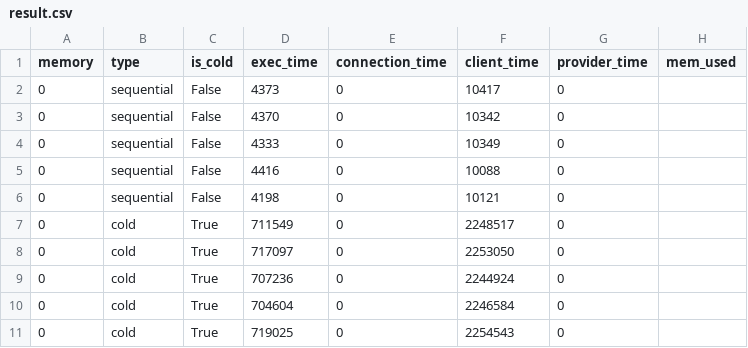
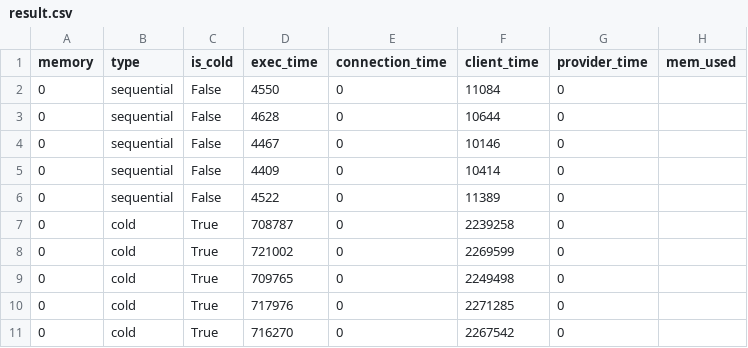
Before and after one commit to TUM-DSE/Wallet-VMPL, a CSV file: Benchmarks/SeBS_analysis/results/wallet_cow_prealloc/110.dynamic-html/perf-cost/result.csv, drawn as a sheet.

```diff
--- a/Benchmarks/SeBS_analysis/results/wallet_cow_prealloc/110.dynamic-html/perf-cost/result.csv
+++ b/Benchmarks/SeBS_analysis/results/wallet_cow_prealloc/110.dynamic-html/perf-cost/result.csv
@@ -1,11 +1,11 @@
 memory,type,is_cold,exec_time,connection_time,client_time,provider_time,mem_used
-0,sequential,False,4373,0,10417,0,
-0,sequential,False,4370,0,10342,0,
-0,sequential,False,4333,0,10349,0,
-0,sequential,False,4416,0,10088,0,
-0,sequential,False,4198,0,10121,0,
-0,cold,True,711549,0,2248517,0,
-0,cold,True,717097,0,2253050,0,
-0,cold,True,707236,0,2244924,0,
-0,cold,True,704604,0,2246584,0,
-0,cold,True,719025,0,2254543,0,
+0,sequential,False,4550,0,11084,0,
+0,sequential,False,4628,0,10644,0,
+0,sequential,False,4467,0,10146,0,
+0,sequential,False,4409,0,10414,0,
+0,sequential,False,4522,0,11389,0,
+0,cold,True,708787,0,2239258,0,
+0,cold,True,721002,0,2269599,0,
+0,cold,True,709765,0,2249498,0,
+0,cold,True,717976,0,2271285,0,
+0,cold,True,716270,0,2267542,0,
```
Also changed, not shown: Benchmarks/SeBS_analysis/results/wallet_cow_prealloc/210.thumbnailer/perf-cost/result.csv, Benchmarks/SeBS_analysis/results/wallet_cow_prealloc/311.compression/perf-cost/result.csv, 57 other files.
